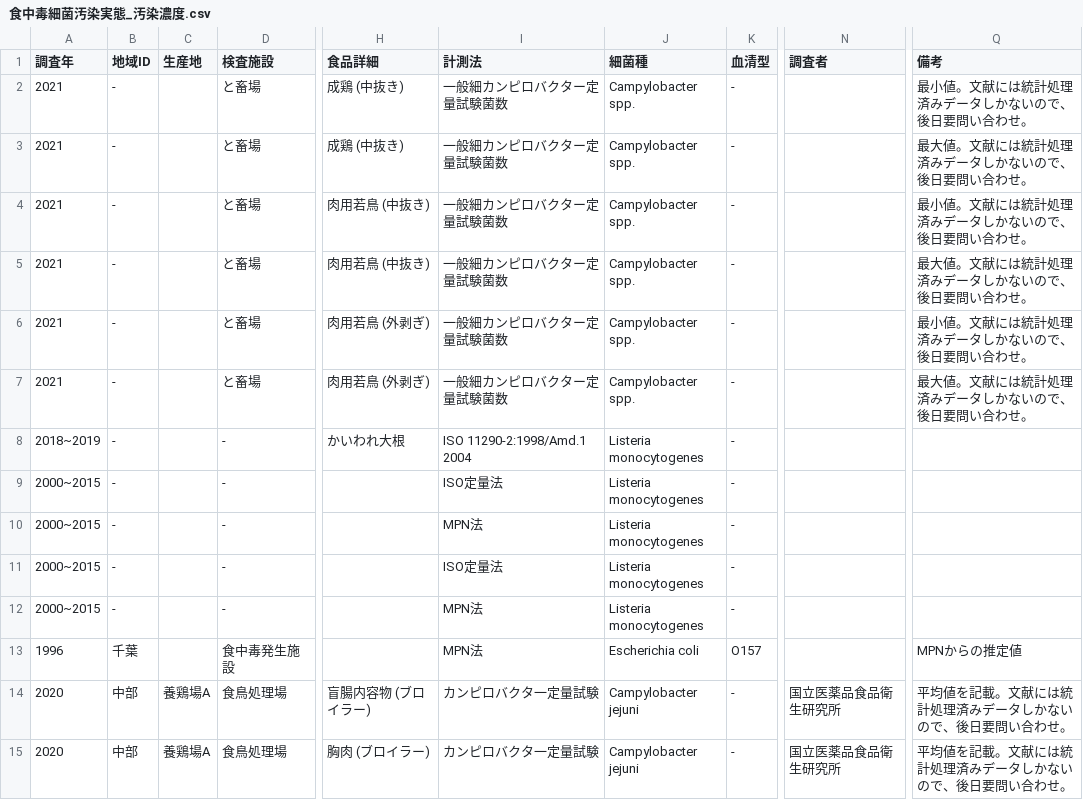
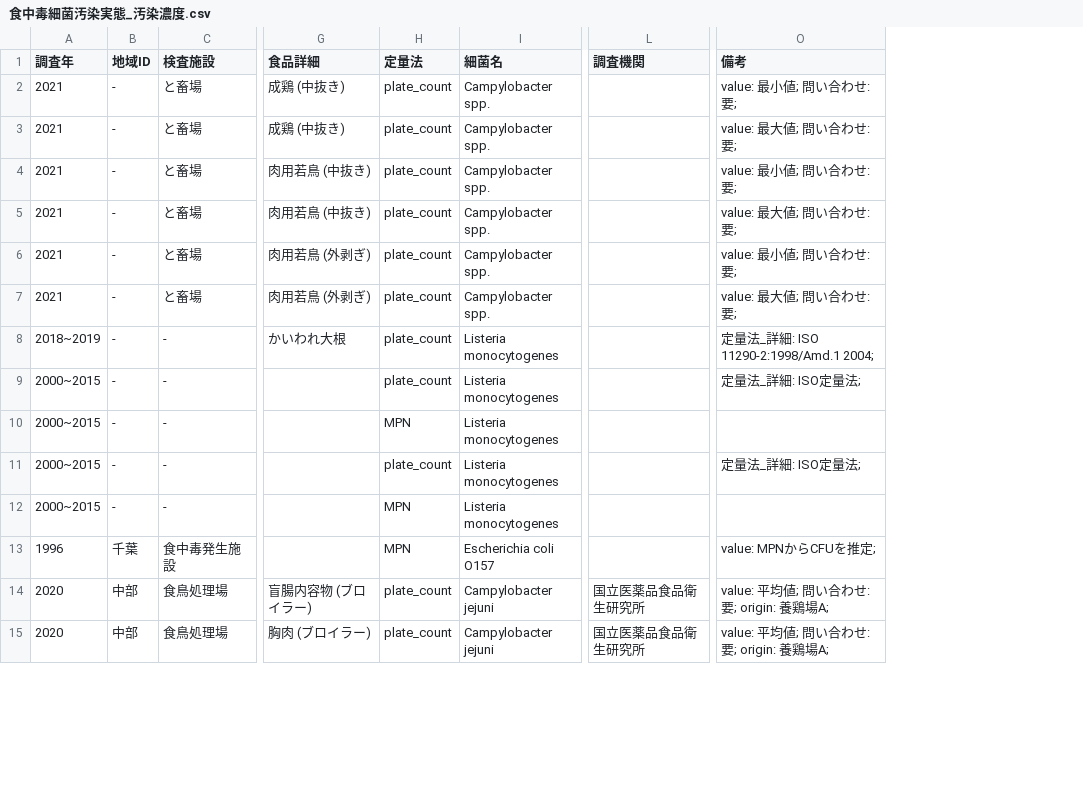
Before and after one commit to kento-koyama/food_micro_data_risk, a CSV file: 食中毒細菌汚染実態_汚染濃度.csv, drawn as a sheet; only a part is shown, gaps mark what is left out; removed rows and columns are numbered as before the commit, all else as after; the diff covers the shown part only; the diff names each change by its address in the sheet, - before the commit and + after, or states it on an @@ line.

Commit message:
Add files via upload
計測法→定量法に変更
定量法は、MPN, plate_count などの大まかな括りのみにし、詳細は備考の"定量法_詳細"に入れた

```diff
--- a/食中毒細菌汚染実態_汚染濃度.csv
+++ b/食中毒細菌汚染実態_汚染濃度.csv
-column C (生産地), rows 14-15: 養鶏場A | 養鶏場A
-column I (計測法), rows 2-15: 一般細カンピロバクター定量試験菌数 | 一般細カンピロバクター定量試験菌数 | 一般細カンピロバクター定量試験菌数 | 一般細カンピロバクター定量試験菌数 | 一般細カンピロバクター定量試験菌数 | 一般細カンピロバクター定量試験菌数 | ISO 11290-2:1998/Amd.1 2004 | ISO定量法 | MPN法 | ISO定量法 | MPN法 | MPN法 | カンピロバクタ一定量試験 | カンピロバクタ一定量試験
+column H (定量法), rows 2-15: plate_count | plate_count | plate_count | plate_count | plate_count | plate_count | plate_count | plate_count | MPN | plate_count | MPN | MPN | plate_count | plate_count
-column K (血清型), rows 2-15: - | - | - | - | - | - | - | - | - | - | - | O157 | - | -
-I1: 細菌種
+I1: 細菌名
-L1: 調査者
+L1: 調査機関
-O2 (備考): 最小値。文献には統計処理済みデータしかないので、後日要問い合わせ。
+O2 (備考): value: 最小値; 問い合わせ: 要;
-O3 (備考): 最大値。文献には統計処理済みデータしかないので、後日要問い合わせ。
+O3 (備考): value: 最大値; 問い合わせ: 要;
-O4 (備考): 最小値。文献には統計処理済みデータしかないので、後日要問い合わせ。
+O4 (備考): value: 最小値; 問い合わせ: 要;
-O5 (備考): 最大値。文献には統計処理済みデータしかないので、後日要問い合わせ。
+O5 (備考): value: 最大値; 問い合わせ: 要;
-O6 (備考): 最小値。文献には統計処理済みデータしかないので、後日要問い合わせ。
+O6 (備考): value: 最小値; 問い合わせ: 要;
-O7 (備考): 最大値。文献には統計処理済みデータしかないので、後日要問い合わせ。
+O7 (備考): value: 最大値; 問い合わせ: 要;
-O8 (備考): (empty)
+O8 (備考): 定量法_詳細: ISO 11290-2:1998/Amd.1 2004;
-O9 (備考): (empty)
+O9 (備考): 定量法_詳細: ISO定量法;
-O11 (備考): (empty)
+O11 (備考): 定量法_詳細: ISO定量法;
-I13 (細菌名): Escherichia coli
+I13 (細菌名): Escherichia coli O157
-O13 (備考): MPNからの推定値
+O13 (備考): value: MPNからCFUを推定;
-O14:O15 (備考): 平均値を記載。文献には統計処理済みデータしかないので、後日要問い合わせ。
+O14:O15 (備考): value: 平均値; 問い合わせ: 要; origin: 養鶏場A;
```
Also changed, not shown: 2 added rows and 38 edited cells elsewhere in this file.
